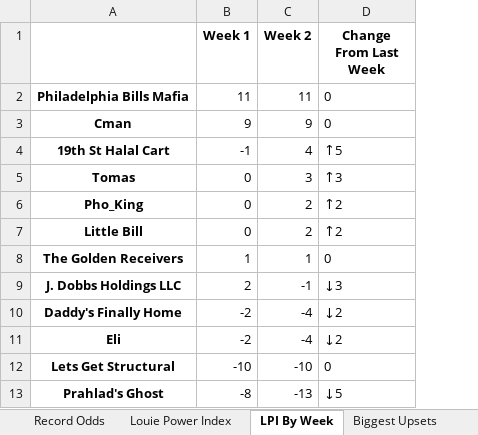
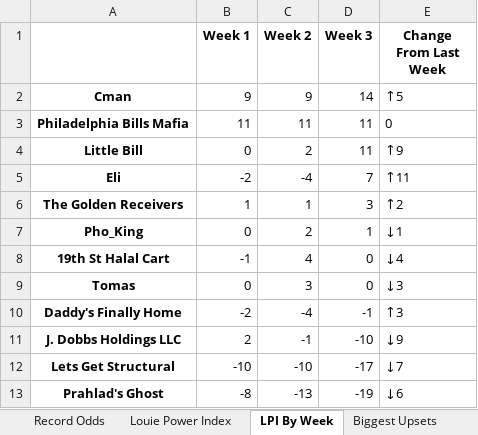
Before and after one commit to LouieR3/FantasyFootballApp, an Excel workbook: data/leagues/Pennoni Younglings 2026.xlsx, sheet LPI By Week, drawn as a sheet; values as stored, in another font and other column widths than the file's, no borders; removed rows and columns are numbered as before the commit, all else as after; the diff names each change by its address in the sheet, - before the commit and + after, or states it on an @@ line.

Commit message:
week 3

```diff
--- a/data/leagues/Pennoni Younglings 2026.xlsx (sheet LPI By Week)
+++ b/data/leagues/Pennoni Younglings 2026.xlsx (sheet LPI By Week)
+column D (Week 3), rows 3-4: 11 | 11; row 6: 3; rows 11-13: -10 | -17 | -19
+row 2: Cman | 9 | 9 | 14 | ↑5
-row 3: Cman | 9 | 9 | 0
-row 4: 19th St Halal Cart | -1 | 4 | ↑5
-row 5: Tomas | 0 | 3 | ↑3
-row 6: Pho_King | 0 | 2 | ↑2
-E4 (Change From Last Week): ↑2
+E4 (Change From Last Week): ↑9
+row 5: Eli | -2 | -4 | 7 | ↑11
-E6 (Change From Last Week): 0
+E6 (Change From Last Week): ↑2
+row 7: Pho_King | 0 | 2 | 1 | ↓1
+row 8: 19th St Halal Cart | -1 | 4 | 0 | ↓4
+row 9: Tomas | 0 | 3 | 0 | ↓3
+row 10: Daddy's Finally Home | -2 | -4 | -1 | ↑3
-E11 (Change From Last Week): ↓3
+E11 (Change From Last Week): ↓9
-row 10: Daddy's Finally Home | -2 | -4 | ↓2
-row 11: Eli | -2 | -4 | ↓2
-E12 (Change From Last Week): 0
+E12 (Change From Last Week): ↓7
-E13 (Change From Last Week): ↓5
+E13 (Change From Last Week): ↓6
```
Also changed, not shown: sheet Playoff Odds, sheet Record Odds, sheet Schedule Grid, sheet Remaining Schedule Difficulty, sheet Playoff Odds By Week, sheet Louie Power Index, 3 more sheets, data/leagues/BP- Loudoun 2025 2026.xlsx, data/leagues/Brown Munde 2026.xlsx, 55 other files.
